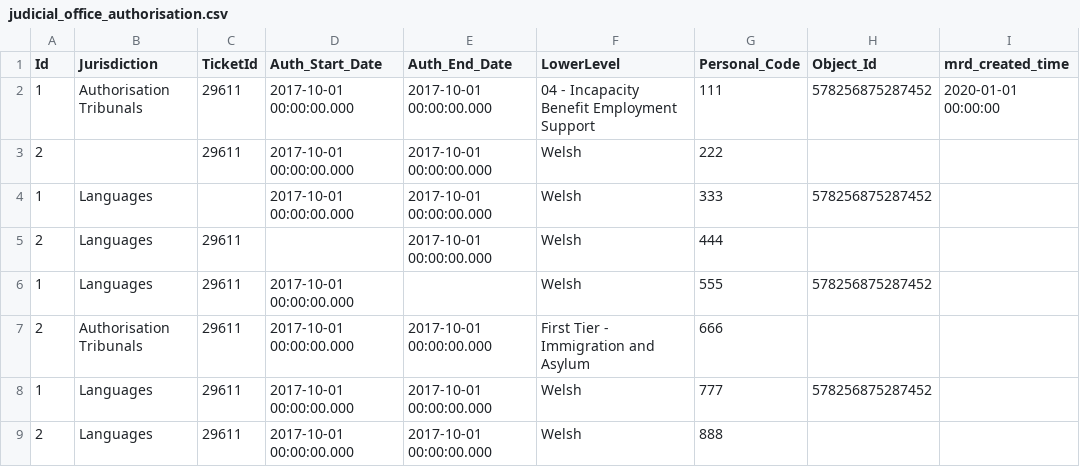
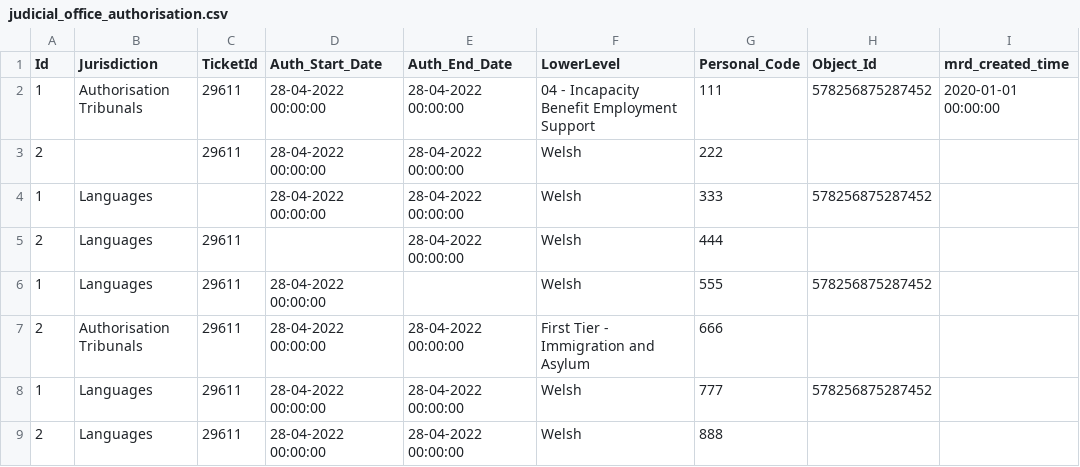
Before and after one commit to hmcts/rd-judicial-data-load, a CSV file: src/functionalTest/resources/sourceFiles/parent/judicial_office_authorisation.csv, drawn as a sheet; only a part is shown; the diff names each change by its address in the sheet, - before the commit and + after, or states it on an @@ line.

```diff
--- a/src/functionalTest/resources/sourceFiles/parent/judicial_office_authorisation.csv
+++ b/src/functionalTest/resources/sourceFiles/parent/judicial_office_authorisation.csv
-D2:D4 (Auth_Start_Date): 2017-10-01 00:00:00.000
+D2:D4 (Auth_Start_Date): 28-04-2022 00:00:00
-E2:E5 (Auth_End_Date): 2017-10-01 00:00:00.000
+E2:E5 (Auth_End_Date): 28-04-2022 00:00:00
-D6:D9 (Auth_Start_Date): 2017-10-01 00:00:00.000
+D6:D9 (Auth_Start_Date): 28-04-2022 00:00:00
-E7:E9 (Auth_End_Date): 2017-10-01 00:00:00.000
+E7:E9 (Auth_End_Date): 28-04-2022 00:00:00
```
Also changed, not shown: src/functionalTest/resources/sourceFiles/parent/judicial_appointments_invalid_jsr_parent_per.csv, src/functionalTest/resources/sourceFiles/parent/judicial_userprofile_multiple_rows.csv, 57 other files.
